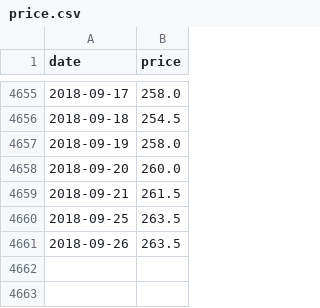
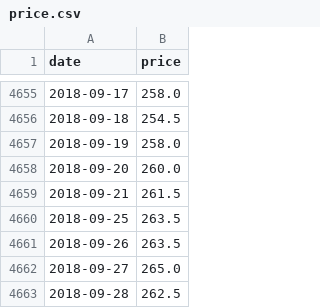
Before and after one commit to josephcrab0108/Stocker, a CSV file: price.csv, drawn as a sheet; only a part is shown, gaps mark what is left out.

Commit message:
Update price.csv

```diff
--- a/price.csv
+++ b/price.csv
@@ -4661 +4661,3 @@ date, price
 2018-09-26,263.5
+2018-09-27,265.0
+2018-09-28,262.5
```
